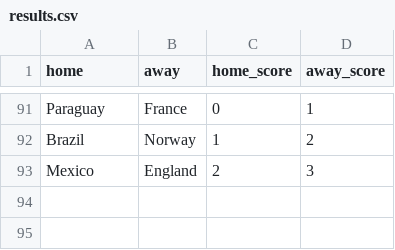
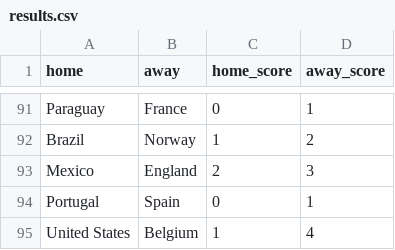
Before and after one commit to loukesio/WorldCup_2026, a CSV file: data/results.csv, drawn as a sheet; only a part is shown, gaps mark what is left out.

```diff
--- a/data/results.csv
+++ b/data/results.csv
@@ -93 +93,3 @@
 "Mexico","England",2,3
+"Portugal","Spain",0,1
+"United States","Belgium",1,4
```
Also changed, not shown: 2 other files.
